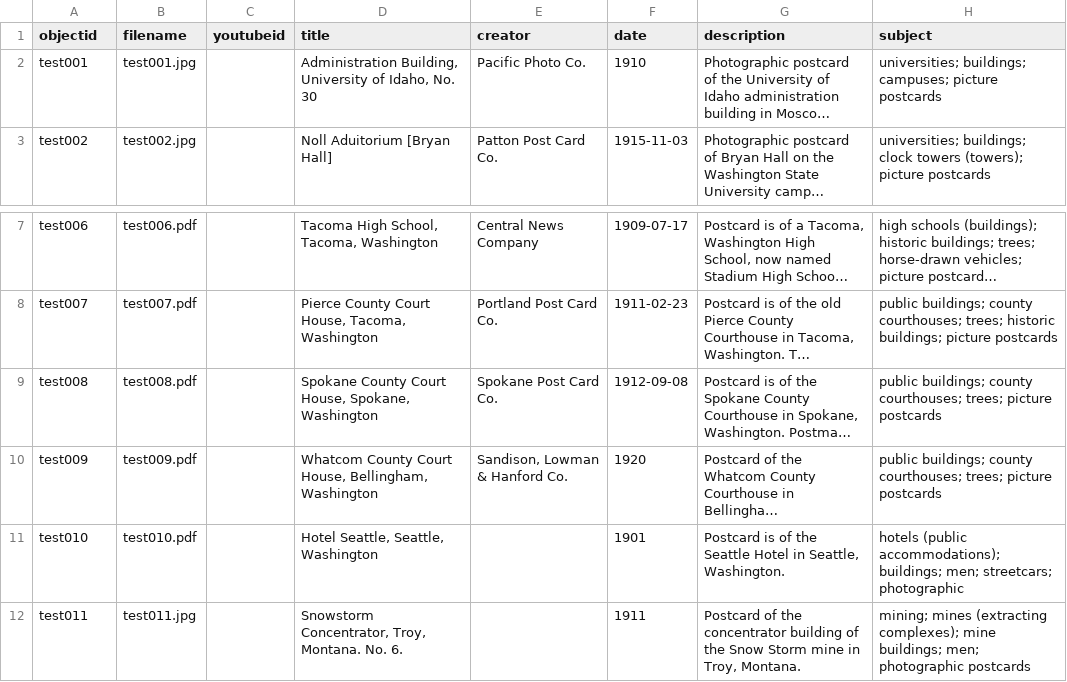
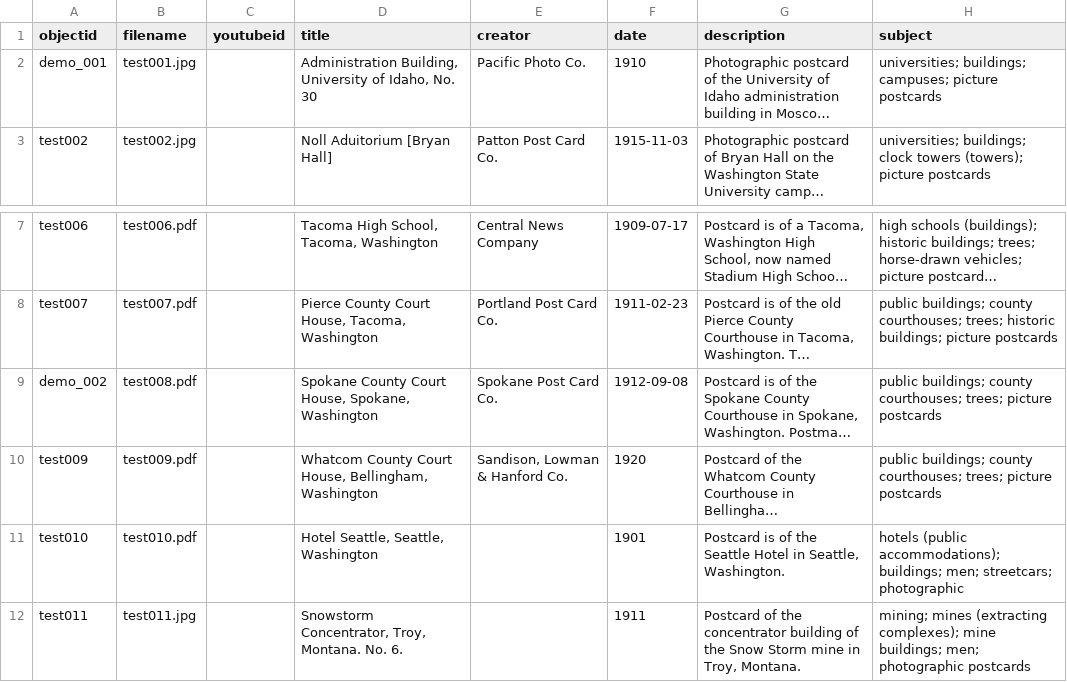
Before and after one commit to CollectionBuilder/collectionbuilder-gh, a CSV file: _data/collection-metadata.csv, drawn as a sheet; only a part is shown, gaps mark what is left out; long unchanged cells end in …; the diff names each change by its address in the sheet, - before the commit and + after, or states it on an @@ line.

```diff
--- a/_data/collection-metadata.csv
+++ b/_data/collection-metadata.csv
-A2 (objectid): test001
+A2 (objectid): demo_001
-A9 (objectid): test008
+A9 (objectid): demo_002
```
Also changed, not shown: 1 other file.
